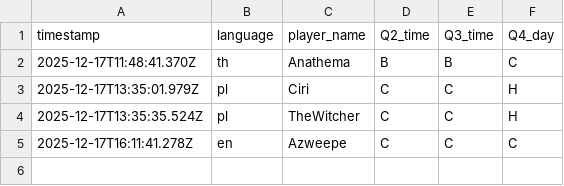
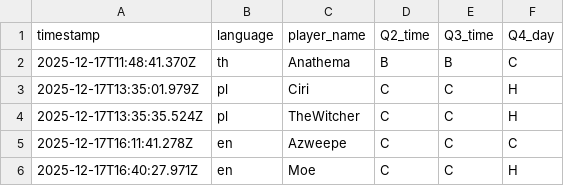
Before and after one commit to aoz-jcf-1165/Ary-event-survey-web-2025.12, a CSV file: data/survey.csv, drawn as a sheet; the diff names each change by its address in the sheet, - before the commit and + after, or states it on an @@ line.

Commit message:
Nightly rebuild survey.csv

```diff
--- a/data/survey.csv
+++ b/data/survey.csv
+row 6: 2025-12-17T16:40:27.971Z | en | Moe | C | C | H
```
